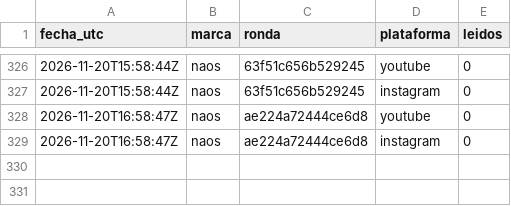
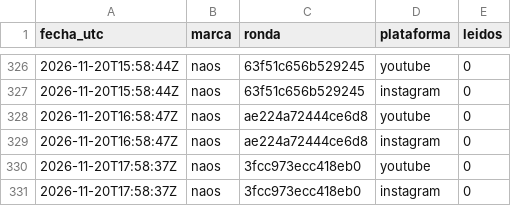
Before and after one commit to hardlypythonnmr/cpe-engine, a CSV file: earn/naos/motor/comentarios/lecturas.csv, drawn as a sheet; only a part is shown, gaps mark what is left out.

```diff
--- a/earn/naos/motor/comentarios/lecturas.csv
+++ b/earn/naos/motor/comentarios/lecturas.csv
@@ -329 +329,3 @@ fecha_utc,marca,ronda,plataforma,leidos
 2026-11-20T16:58:47Z,naos,ae224a72444ce6d8,instagram,0
+2026-11-20T17:58:37Z,naos,3fcc973ecc418eb0,youtube,0
+2026-11-20T17:58:37Z,naos,3fcc973ecc418eb0,instagram,0
```
Also changed, not shown: earn/naos/medicion/cuota-yt.csv, earn/naos/motor/comentarios/registro-rondas.csv.
